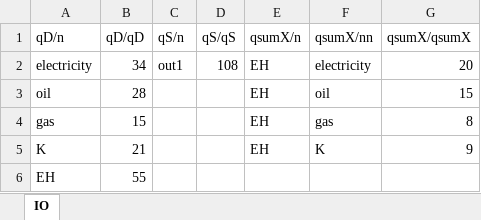
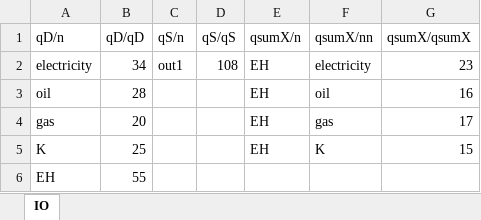
Before and after one commit to ChampionApe/GPM_v05, an Excel workbook: examples/Abatement/Data/IOdata_main_catalog.xlsx, sheet IO, drawn as a sheet; values as stored, in another font and other column widths than the file's, no borders; the diff names each change by its address in the sheet, - before the commit and + after, or states it on an @@ line.

```diff
--- a/examples/Abatement/Data/IOdata_main_catalog.xlsx (sheet IO)
+++ b/examples/Abatement/Data/IOdata_main_catalog.xlsx (sheet IO)
-G2 (qsumX/qsumX): 20
+G2 (qsumX/qsumX): 23
-G3 (qsumX/qsumX): 15
+G3 (qsumX/qsumX): 16
-B4 (qD/qD): 15
+B4 (qD/qD): 20
-G4 (qsumX/qsumX): 8
+G4 (qsumX/qsumX): 17
-B5 (qD/qD): 21
+B5 (qD/qD): 25
-G5 (qsumX/qsumX): 9
+G5 (qsumX/qsumX): 15
```
Also changed, not shown: examples/Abatement/Data/Othdata_categoryexperiment_EOP.xlsx, examples/Abatement/Data/Othdata_categoryexperiment_ID.xlsx, 43 other files.
